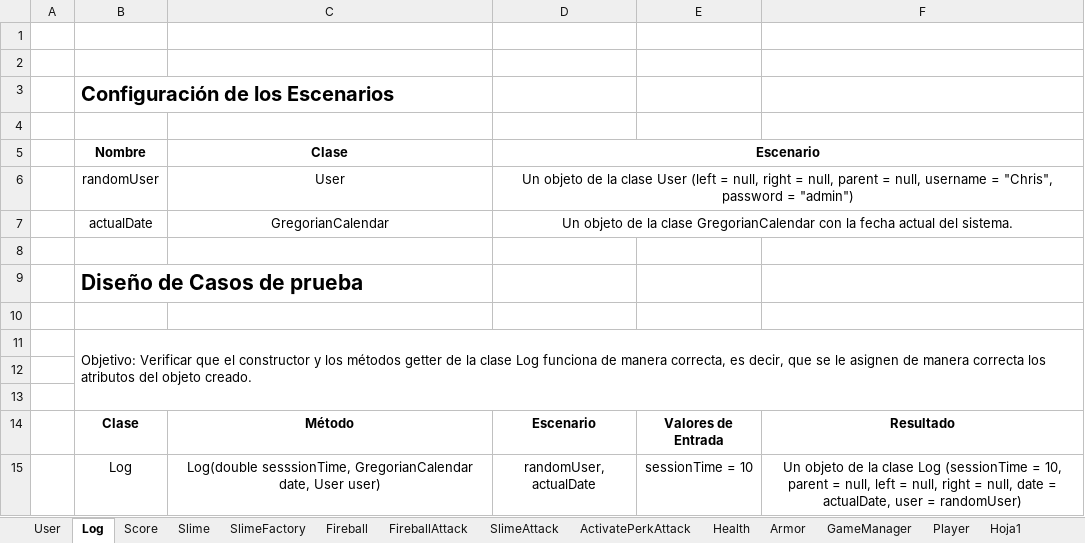
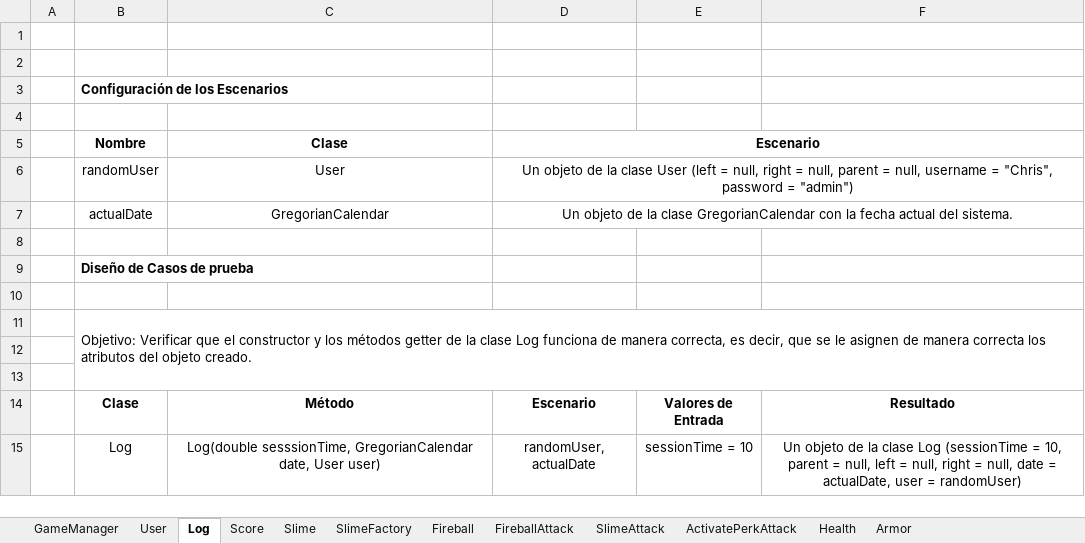
Before and after one commit to Gallo9923/mage-arena, an Excel workbook: docs/Entregas/Diseño de casos de prueba.xlsx, sheet Log, drawn as a sheet; values as stored, in another font and other column widths than the file's, no borders; the diff names each change by its address in the sheet, - before the commit and + after, or states it on an @@ line.

```diff
--- a/docs/Entregas/Diseño de casos de prueba.xlsx (sheet Log)
+++ b/docs/Entregas/Diseño de casos de prueba.xlsx (sheet Log)
-sheet tab: Player
-sheet tab: Hoja1
@@ sheet tab order changed: GameManager | User | Log | Score | Slime | SlimeFactory | Fireball | FireballAttack | SlimeAttack | ActivatePerkAttack | Health | Armor @@
@@ B3 text size: smaller @@
@@ B9 text size: smaller @@
```
Also changed, not shown: sheet GameManager, sheet ActivatePerkAttack, sheet FireballAttack, sheet User, sheet Slime, sheet Armor, 2 more sheets, charts or pictures, 1 other file.
